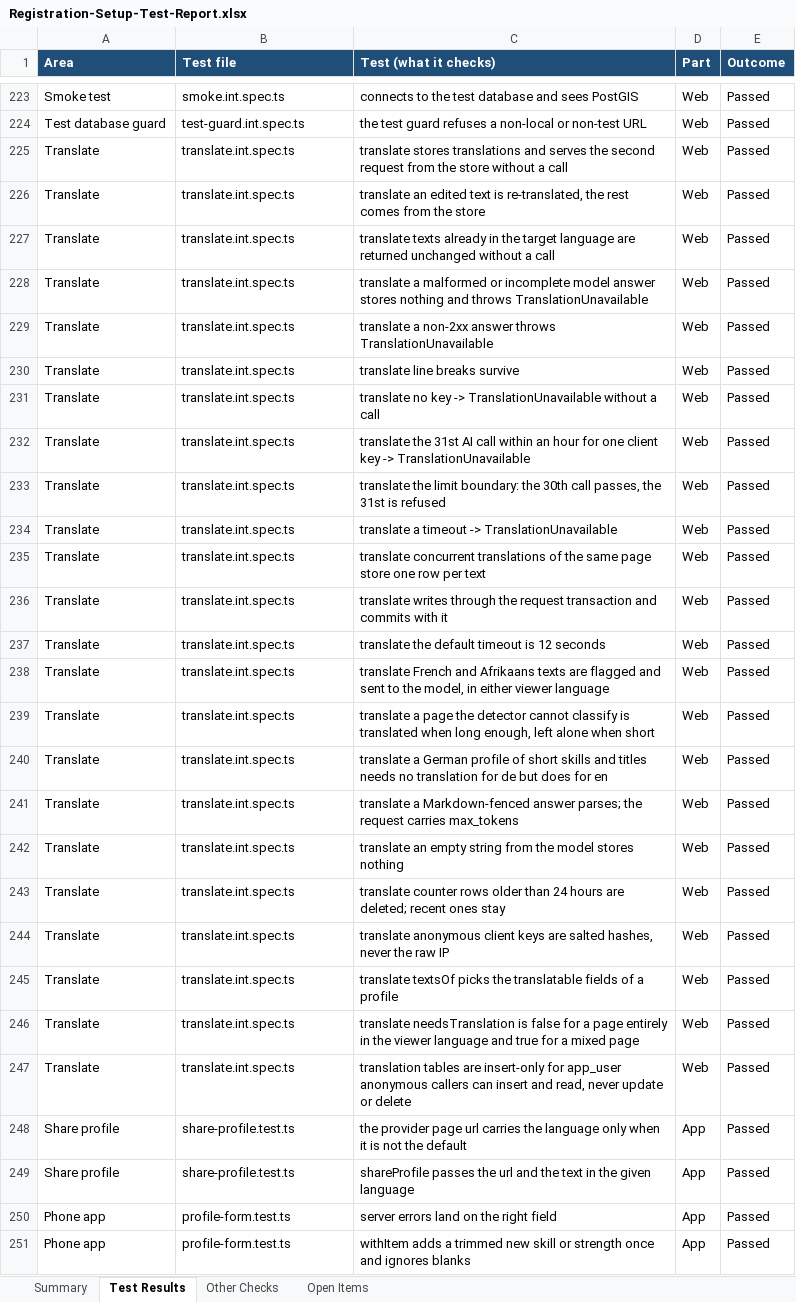
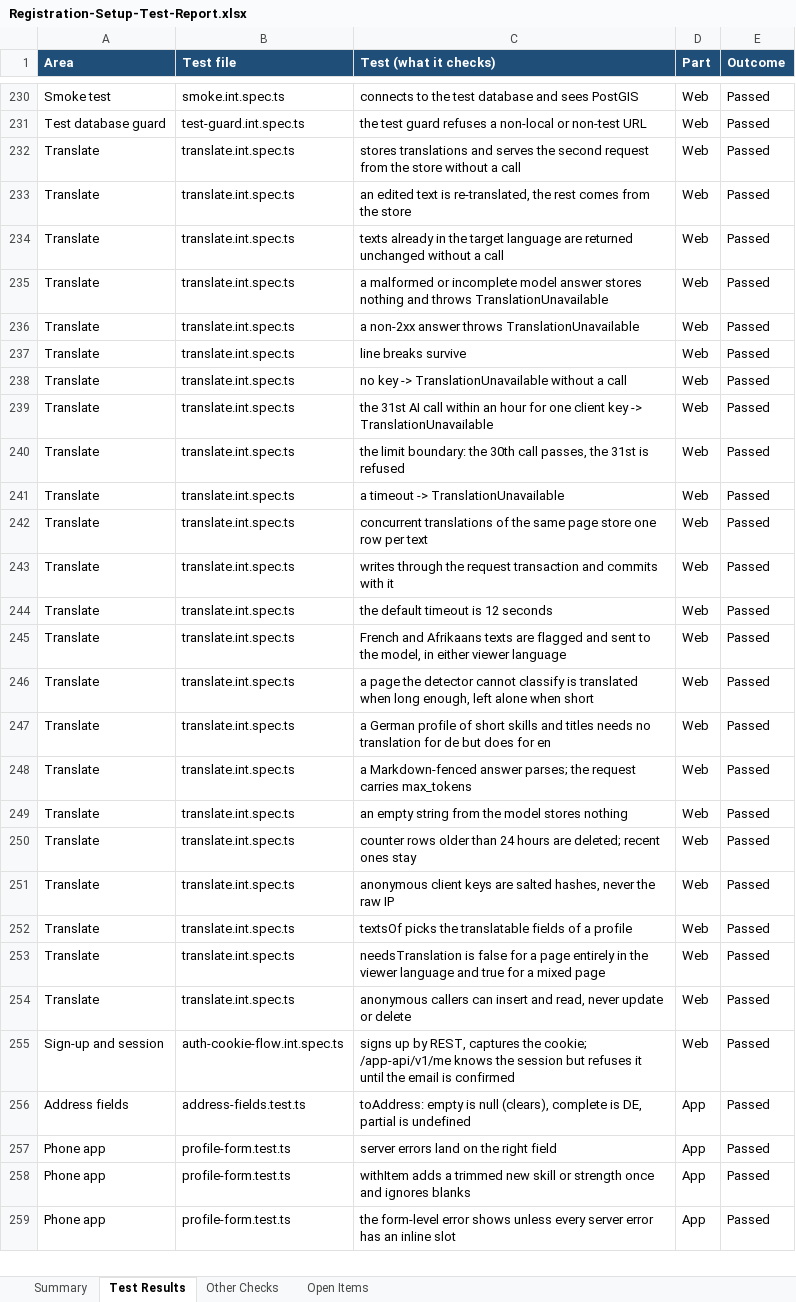
Before and after one commit to Liezljvv74/KANDO, an Excel workbook: Reports/Registration-Setup-Test-Report.xlsx, sheet Test Results, drawn as a sheet; only a part is shown, gaps mark what is left out; the shorter side is filled out with more unchanged rows; values as stored, in another font and other column widths than the file's, no borders; addresses are those after the commit; the diff covers the shown part only; the diff names each change by its address in the sheet, - before the commit and + after, or states it on an @@ line.

Commit message:
docs: final fix wave: report numbers (382 tests), fixed items with commits, README

```diff
--- a/Reports/Registration-Setup-Test-Report.xlsx (sheet Test Results)
+++ b/Reports/Registration-Setup-Test-Report.xlsx (sheet Test Results)
-C232 (Test (what it checks)): translate stores translations…
+C232 (Test (what it checks)): stores translations…
-C233 (Test (what it checks)): translate an edited…
+C233 (Test (what it checks)): an edited…
-C234 (Test (what it checks)): translate texts already…
+C234 (Test (what it checks)): texts already…
-C235 (Test (what it checks)): translate a malformed…
+C235 (Test (what it checks)): a malformed…
-C236 (Test (what it checks)): translate a non-2xx…
+C236 (Test (what it checks)): a non-2xx…
-C237 (Test (what it checks)): translate line breaks survive
+C237 (Test (what it checks)): line breaks survive
-C238 (Test (what it checks)): translate no key…
+C238 (Test (what it checks)): no key…
-C239 (Test (what it checks)): translate the 31st…
+C239 (Test (what it checks)): the 31st…
-C240 (Test (what it checks)): translate the limit…
+C240 (Test (what it checks)): the limit…
-C241 (Test (what it checks)): translate a timeout -> TranslationUnavailable
+C241 (Test (what it checks)): a timeout -> TranslationUnavailable
-C242 (Test (what it checks)): translate concurrent translations…
+C242 (Test (what it checks)): concurrent translations…
-C243 (Test (what it checks)): translate writes through…
+C243 (Test (what it checks)): writes through…
-C244 (Test (what it checks)): translate the default timeout is 12 seconds
+C244 (Test (what it checks)): the default timeout is 12 seconds
-C245 (Test (what it checks)): translate French and…
+C245 (Test (what it checks)): French and…
-C246 (Test (what it checks)): translate a page…
+C246 (Test (what it checks)): a page…
-C247 (Test (what it checks)): translate a German…
+C247 (Test (what it checks)): a German…
-C248 (Test (what it checks)): translate a Markdown-fenced…
+C248 (Test (what it checks)): a Markdown-fenced…
-C249 (Test (what it checks)): translate an empty…
+C249 (Test (what it checks)): an empty…
-C250 (Test (what it checks)): translate counter rows…
+C250 (Test (what it checks)): counter rows…
-C251 (Test (what it checks)): translate anonymous client…
+C251 (Test (what it checks)): anonymous client…
-C252 (Test (what it checks)): translate textsOf picks…
+C252 (Test (what it checks)): textsOf picks…
-C253 (Test (what it checks)): translate needsTranslation is…
+C253 (Test (what it checks)): needsTranslation is…
-C254 (Test (what it checks)): translation tables are insert-only for app_user anonymous callers…
+C254 (Test (what it checks)): anonymous callers…
@@ row 248 moved to row 265: Share profile @@
@@ row 249 moved to row 266: Share profile @@
+row 255: Sign-up and session | auth-cookie-flow.int.spec.ts | signs up by REST, captures the cookie; /app-api/v1/me knows the session but refuses it until the email is confirmed | Web | Passed
+row 256: Address fields | address-fields.test.ts | toAddress: empty is null (clears), complete is DE, partial is undefined | App | Passed
```
Also changed, not shown: 12 added rows, 5 removed rows, 27 moved rows and 66 edited cells elsewhere in this sheet, sheet Open Items, sheet Summary, sheet Other Checks, 1 other file.
